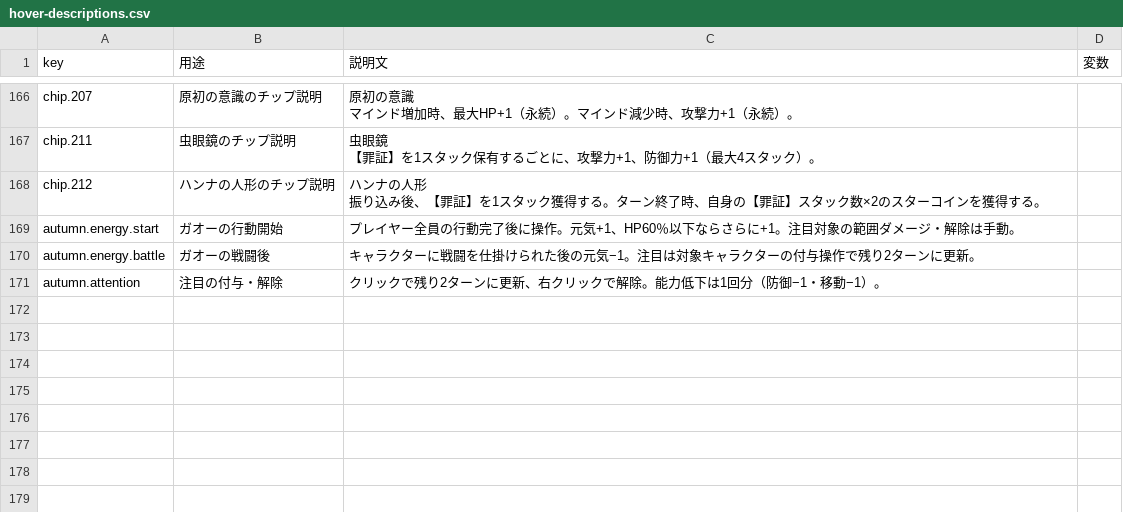
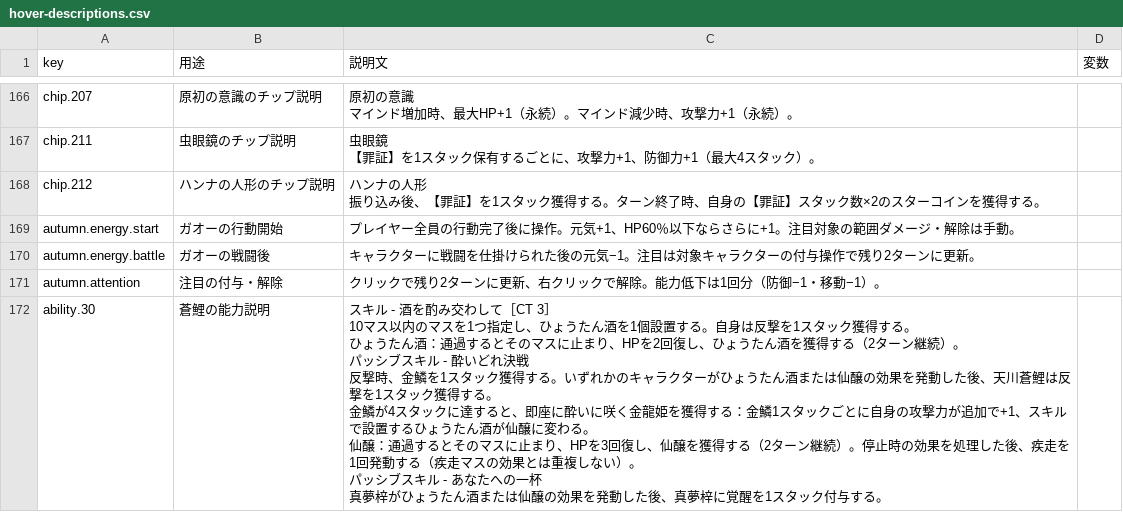
Before and after one commit to Kanoton/damage-calculator, a CSV file: 07_skill/data/hover-descriptions.csv, drawn as a sheet; only a part is shown, gaps mark what is left out; ↵ is a line break in a cell; the diff names each change by its address in the sheet, - before the commit and + after, or states it on an @@ line.

```diff
--- a/07_skill/data/hover-descriptions.csv
+++ b/07_skill/data/hover-descriptions.csv
+row 172: ability.30 | 蒼鯉の能力説明 | スキル - 酒を酌み交わして［CT 3］ ↵ 10マス以内のマスを1つ指定し、ひょうたん酒を1個設置する。自身は反撃を1スタック獲得する。 ↵ ひょうたん酒：通過するとそのマスに止まり、HPを2回復し、ひょうたん酒を獲得する（2ターン継続）。 ↵ パッシブスキル - 酔いどれ決戦 ↵ 反撃時、金鱗を1スタック獲得する。いずれかのキャラクターがひょうたん酒または仙醸の効果を発動した後、天川蒼鯉は反撃を1スタック獲得する。 ↵ 金鱗が4スタックに達すると、即座に酔いに咲く金龍姫を獲得する：金鱗1スタックごとに自身の攻撃力が追加で+1、スキルで設置するひょうたん酒が仙醸に変わる。 ↵ 仙醸：通過するとそのマスに止まり、HPを3回復し、仙醸を獲得する（2ターン継続）。停止時の効果を処理した後、疾走を1回発動する（疾走マスの効果とは重複しない）。 ↵ パッシブスキル - あなたへの一杯 ↵ 真夢梓がひょうたん酒または仙醸の効果を発動した後、真夢梓に覚醒を1スタック付与する。
```
Also changed, not shown: csv/character_skills.csv, csv/mini_character_mapping.csv, 42 other files.
